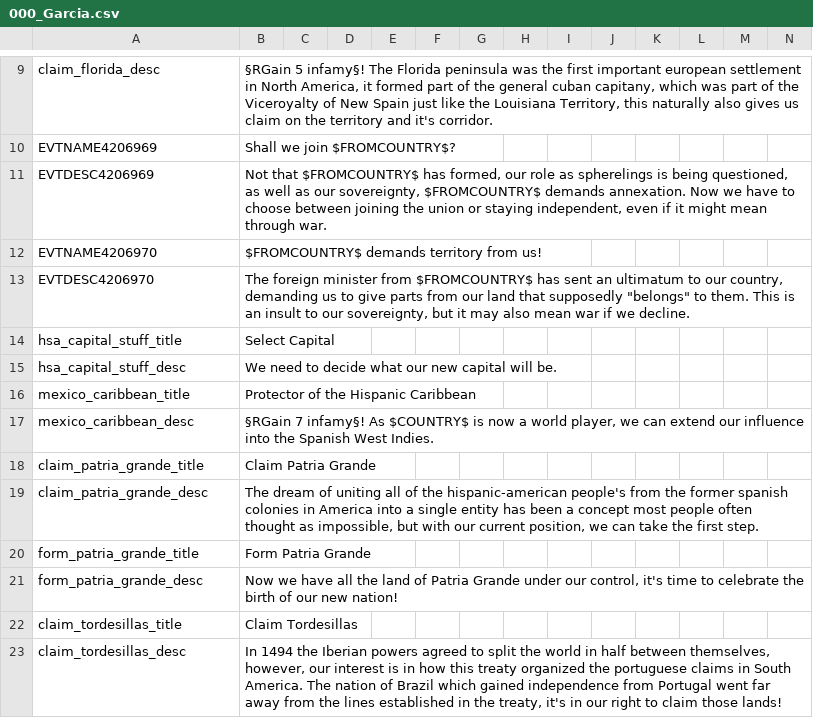
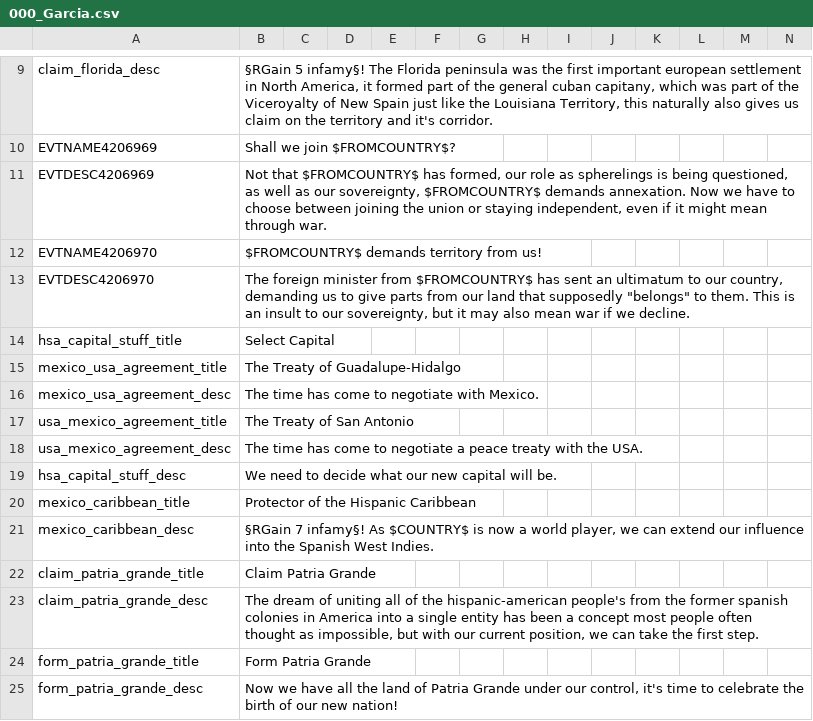
Before and after one commit to GeneralTownes/Historical_MP_Series_Vic2, a CSV file: HMPS/localisation/000_Garcia.csv, drawn as a sheet; only a part is shown, gaps mark what is left out; the shorter side is filled out with more unchanged rows.

```diff
--- a/HMPS/localisation/000_Garcia.csv
+++ b/HMPS/localisation/000_Garcia.csv
@@ -14,2 +14,6 @@ EVTDESC4206970;The foreign minister from $FROMCOUNTRY$ has sent an ultimatum to
 hsa_capital_stuff_title;Select Capital;;;;;;;;;;;;;
+mexico_usa_agreement_title;The Treaty of Guadalupe-Hidalgo;;;;;;;;;;;;;
+mexico_usa_agreement_desc;The time has come to negotiate with Mexico.;;;;;;;;;;;;;
+usa_mexico_agreement_title;The Treaty of San Antonio;;;;;;;;;;;;;
+usa_mexico_agreement_desc;The time has come to negotiate a peace treaty with the USA.;;;;;;;;;;;;;
 hsa_capital_stuff_desc;We need to decide what our new capital will be.;;;;;;;;;;;;;
```
Also changed, not shown: 5 other files.
